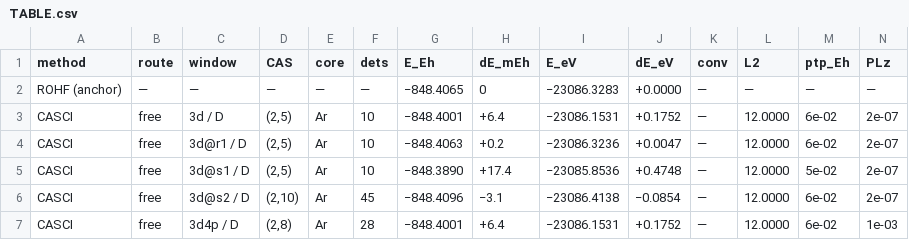
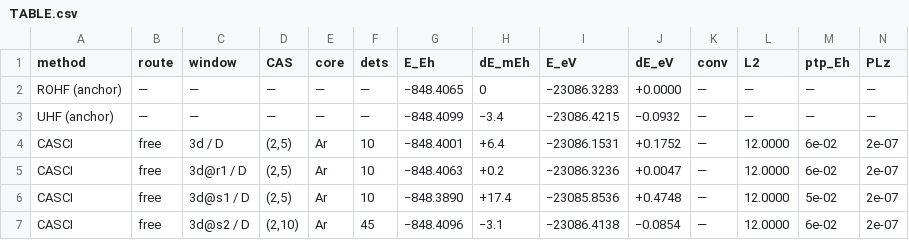
Before and after one commit to KashpurovichYuri/AtomPy, a CSV file: elements/Ti/TABLE.csv, drawn as a sheet; only a part is shown; the shorter side is filled out with more unchanged rows; rows hold the shown columns only; the diff names each change by its address in the sheet, - before the commit and + after, or states it on an @@ line.

```diff
--- a/elements/Ti/TABLE.csv
+++ b/elements/Ti/TABLE.csv
+row 3: UHF (anchor) | — | — | — | — | — | −848.4099 | −3.4 | −23086.4215 | −0.0932 | — | — | — | —
```
Also changed, not shown: elements/Sc/TABLE.csv, elements/U14e/TABLE.csv, 7 other files.
